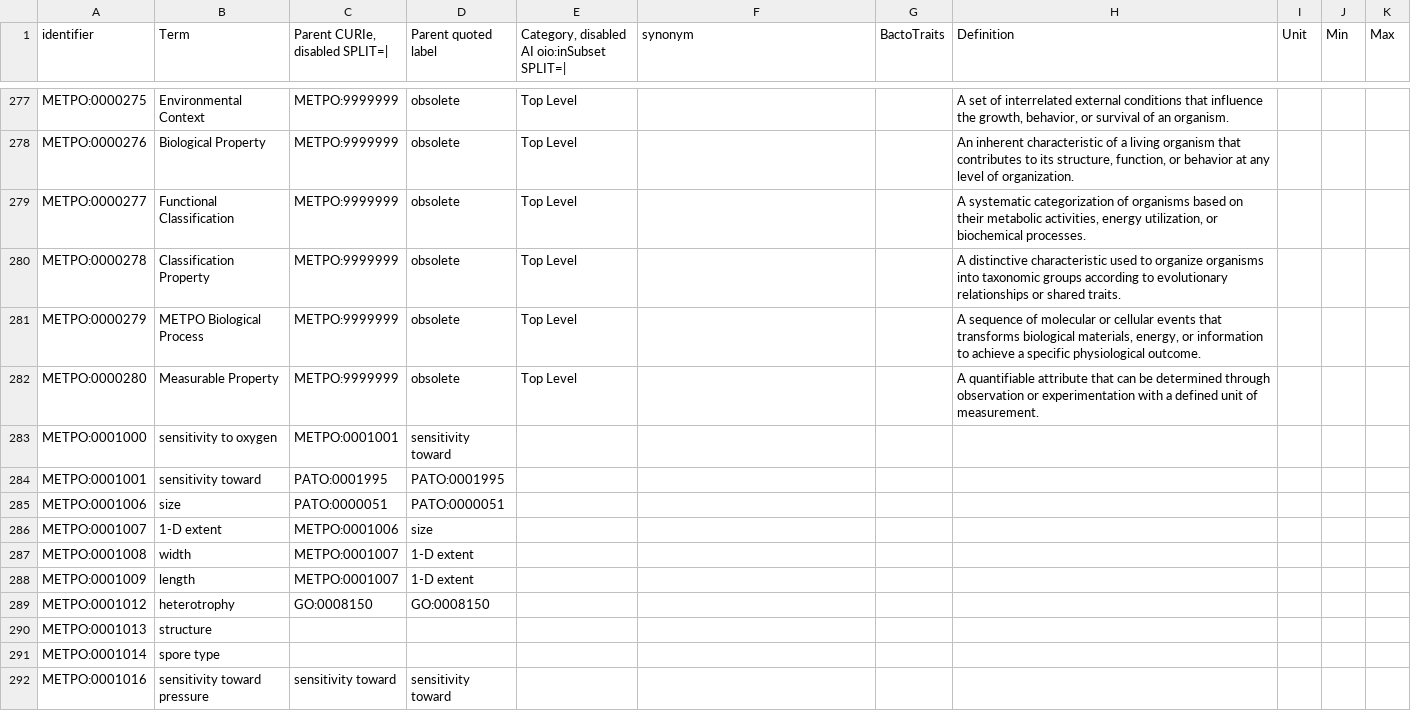
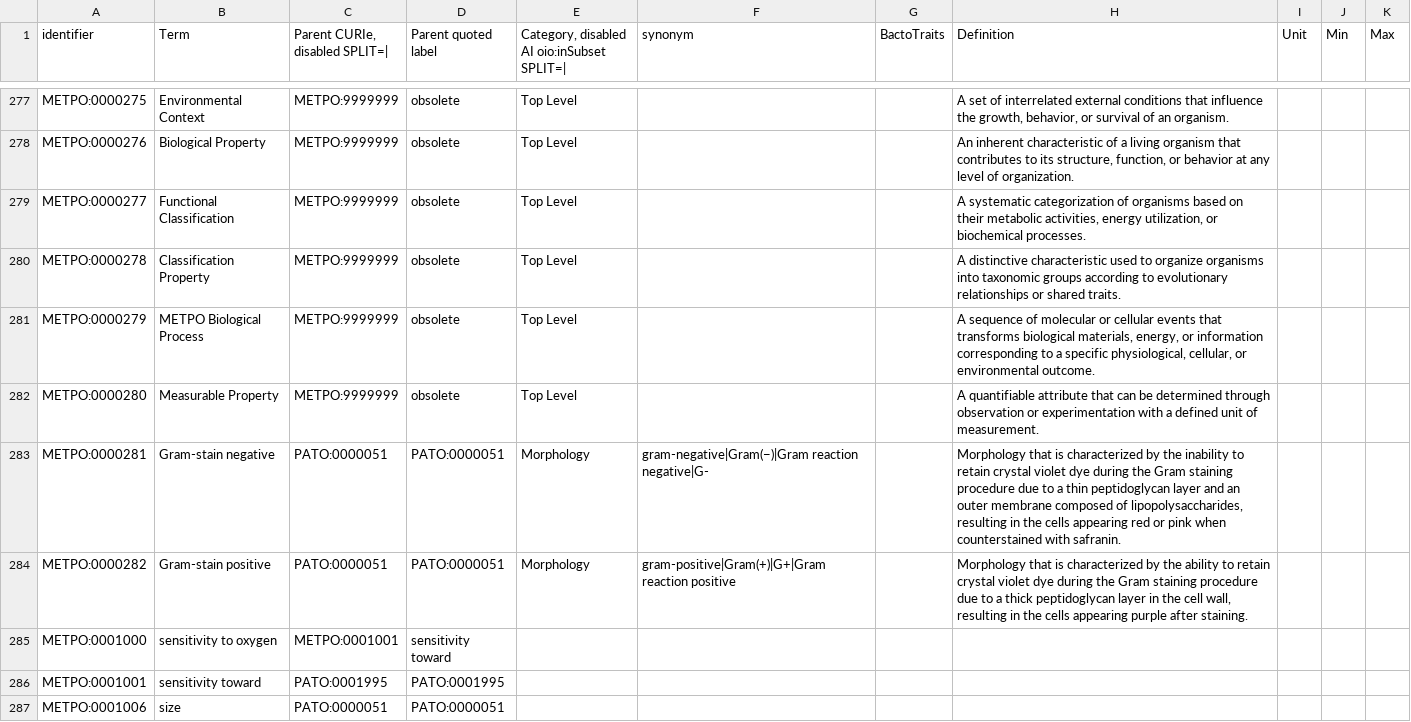
Before and after one commit to berkeleybop/metpo, a TSV file: src/templates/metpo_sheet.tsv, drawn as a sheet; only a part is shown, gaps mark what is left out; the shorter side is filled out with more unchanged rows.

```diff
--- a/src/templates/metpo_sheet.tsv
+++ b/src/templates/metpo_sheet.tsv
@@ -280,4 +280,6 @@ METPO:0000277	Functional Classification	METPO:9999999	obsolete	Top Level			A sys
 METPO:0000278	Classification Property	METPO:9999999	obsolete	Top Level			A distinctive characteristic used to organize organisms into taxonomic groups according to evolutionary relationships or shared traits.			
-METPO:0000279	METPO Biological Process	METPO:9999999	obsolete	Top Level			A sequence of molecular or cellular events that transforms biological materials, energy, or information to achieve a specific physiological outcome.			
+METPO:0000279	METPO Biological Process	METPO:9999999	obsolete	Top Level			A sequence of molecular or cellular events that transforms biological materials, energy, or information corresponding to a specific physiological, cellular, or environmental outcome.			
 METPO:0000280	Measurable Property	METPO:9999999	obsolete	Top Level			A quantifiable attribute that can be determined through observation or experimentation with a defined unit of measurement.			
+METPO:0000281	Gram-stain negative	PATO:0000051	PATO:0000051	Morphology	gram-negative|Gram(−)|Gram reaction negative|G-		Morphology that is characterized by the inability to retain crystal violet dye during the Gram staining procedure due to a thin peptidoglycan layer and an outer membrane composed of lipopolysaccharides, resulting in the cells appearing red or pink when counterstained with safranin.			
+METPO:0000282	Gram-stain positive	PATO:0000051	PATO:0000051	Morphology	gram-positive|Gram(+)|G+|Gram reaction positive		Morphology that is characterized by the ability to retain crystal violet dye during the Gram staining procedure due to a thick peptidoglycan layer in the cell wall, resulting in the cells appearing purple after staining.			
 METPO:0001000	sensitivity to oxygen	METPO:0001001	sensitivity toward							
```
Also changed, not shown: 16 other files.
